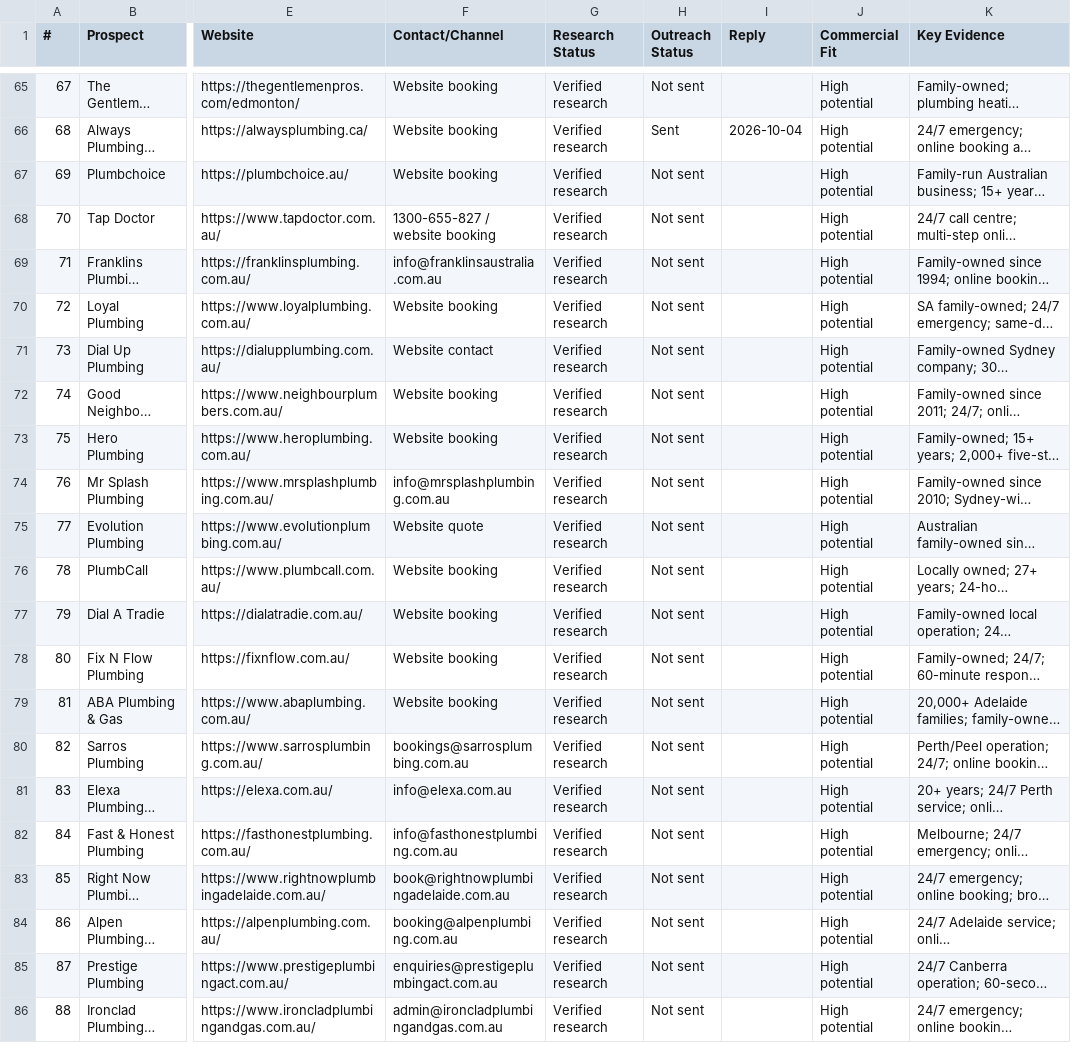
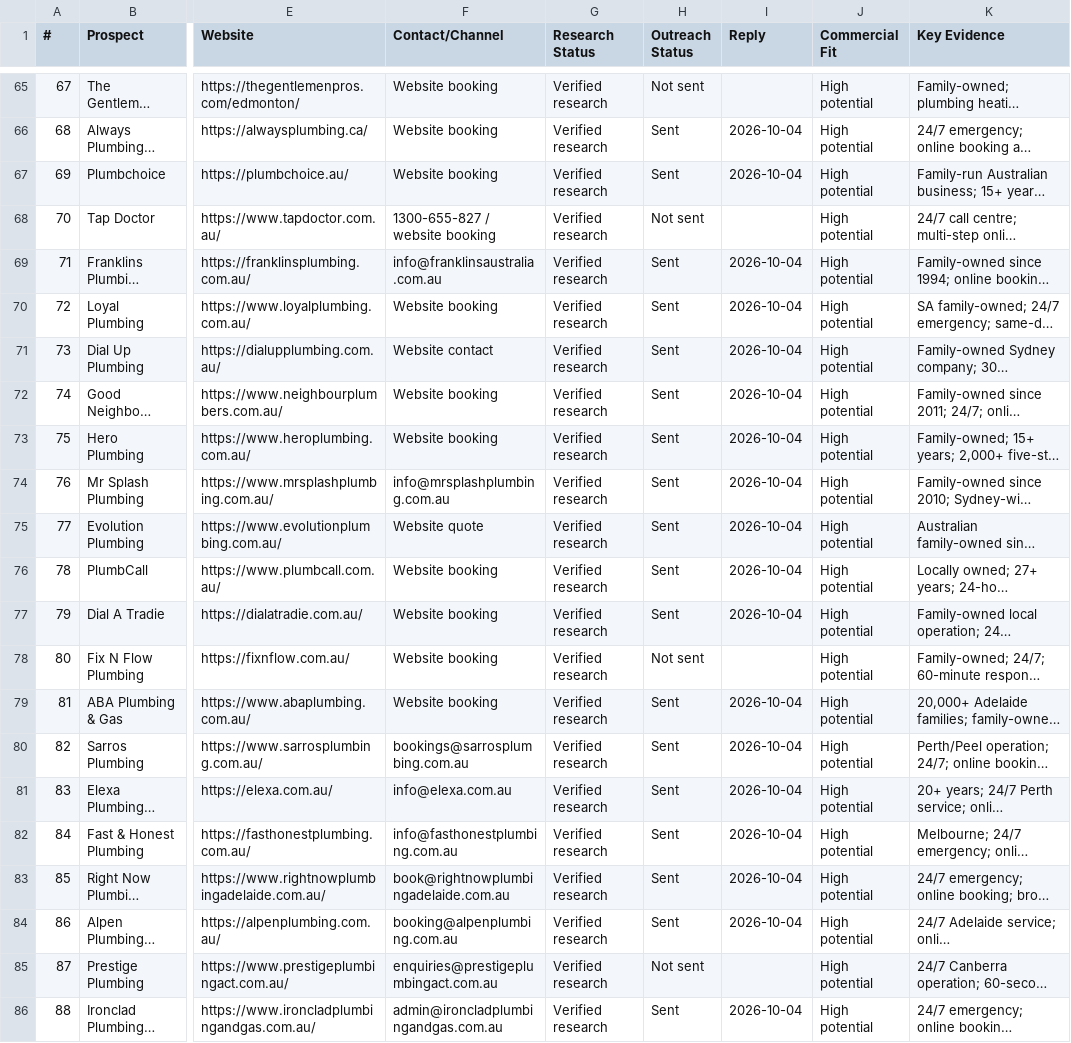
Before and after one commit to syedzayn296-ops/zayzana-command-centre, a CSV file: trackers/overseas-prospect-tracker.csv, drawn as a sheet; only a part is shown, gaps mark what is left out; long unchanged cells end in …; the diff names each change by its address in the sheet, - before the commit and + after, or states it on an @@ line.

Commit message:
Log Australia outreach sends

```diff
--- a/trackers/overseas-prospect-tracker.csv
+++ b/trackers/overseas-prospect-tracker.csv
-H67 (Outreach Status): Not sent
+H67 (Outreach Status): Sent
-I67 (Reply): (empty)
+I67 (Reply): 2026-10-04
-H69:H77 (Outreach Status): Not sent
+H69:H77 (Outreach Status): Sent
-I69:I77 (Reply): (empty)
+I69:I77 (Reply): 2026-10-04
-H79:H84 (Outreach Status): Not sent
+H79:H84 (Outreach Status): Sent
-I79:I84 (Reply): (empty)
+I79:I84 (Reply): 2026-10-04
-H86 (Outreach Status): Not sent
+H86 (Outreach Status): Sent
-I86 (Reply): (empty)
+I86 (Reply): 2026-10-04
```
